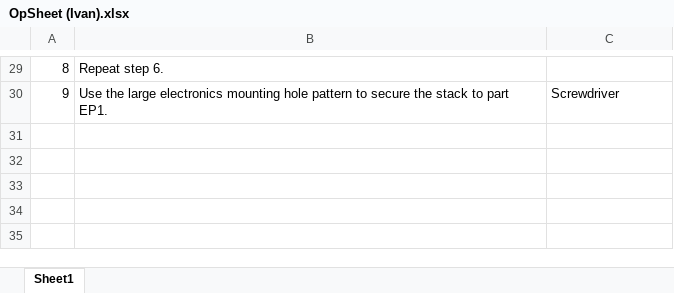
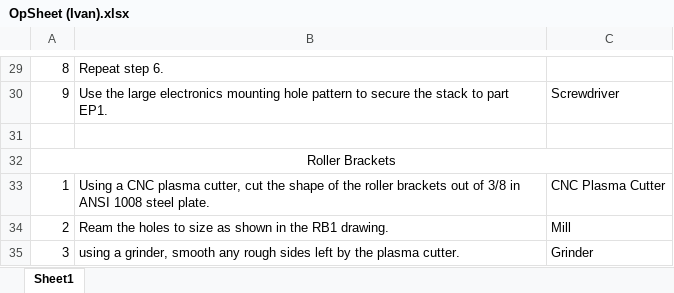
Before and after one commit to its-me-ivan/Capstone, an Excel workbook: Solidworks/Drawings/OpSheet (Ivan).xlsx, sheet Sheet1, drawn as a sheet; only a part is shown, gaps mark what is left out; values as stored, in another font and other column widths than the file's, no borders; the diff names each change by its address in the sheet, - before the commit and + after, or states it on an @@ line.

Commit message:
Added roller bracket

```diff
--- a/Solidworks/Drawings/OpSheet (Ivan).xlsx (sheet Sheet1)
+++ b/Solidworks/Drawings/OpSheet (Ivan).xlsx (sheet Sheet1)
+row 31: (empty)
+row 32: Roller Brackets
+row 33: 1 | Using a CNC plasma cutter, cut the shape of the roller brackets out of 3/8 in ANSI 1008 steel plate. | CNC Plasma Cutter
+row 34: 2 | Ream the holes to size as shown in the RB1 drawing. | Mill
+row 35: 3 | using a grinder, smooth any rough sides left by the plasma cutter. | Grinder
```
